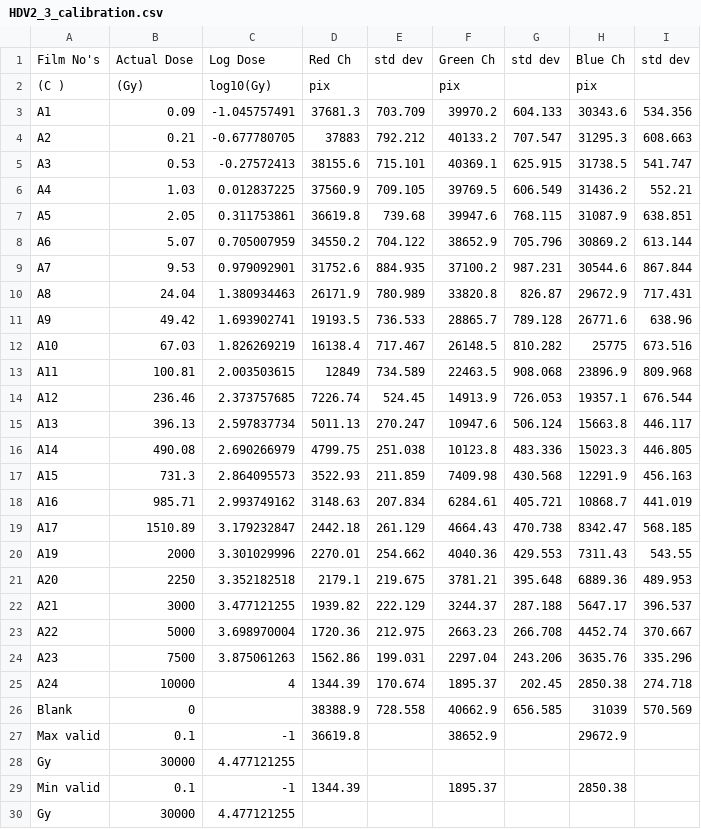
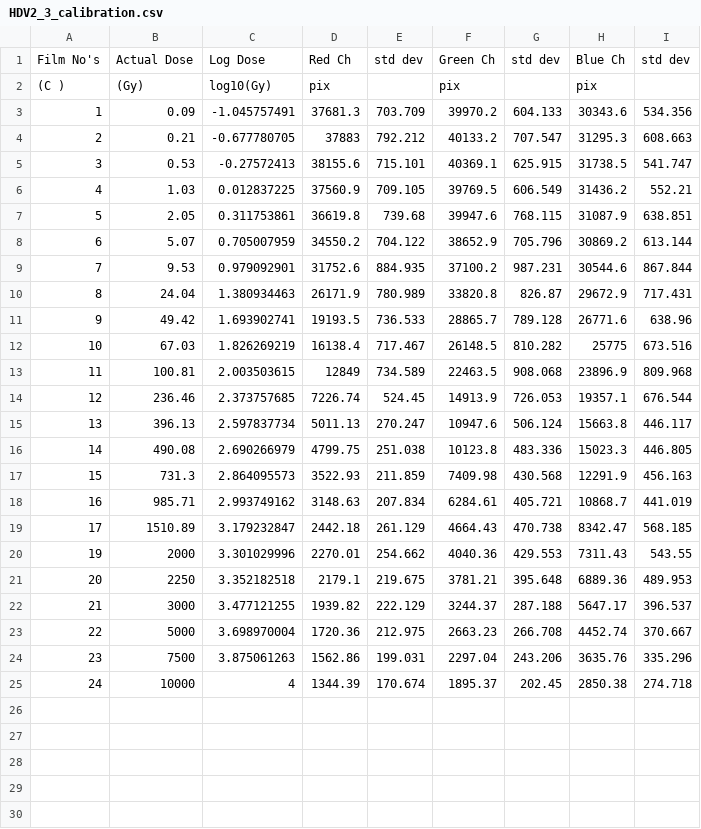
Before and after one commit to EliasFink122/Proton_Radiography, a CSV file: Diagnostics_v2/Calibration/Epson_12000XL/HDV2_3_calibration.csv, drawn as a sheet.

```diff
--- a/Diagnostics_v2/Calibration/Epson_12000XL/HDV2_3_calibration.csv
+++ b/Diagnostics_v2/Calibration/Epson_12000XL/HDV2_3_calibration.csv
@@ -2,29 +2,24 @@ Film No's,Actual Dose,Log Dose,Red Ch,std dev,Green Ch,std dev,Blue Ch,std dev
 (C ),(Gy),log10(Gy),pix,,pix,,pix,
-A1,0.09,-1.045757491,37681.3,703.709,39970.2,604.133,30343.6,534.356
-A2,0.21,-0.677780705,37883,792.212,40133.2,707.547,31295.3,608.663
-A3,0.53,-0.27572413,38155.6,715.101,40369.1,625.915,31738.5,541.747
-A4,1.03,0.012837225,37560.9,709.105,39769.5,606.549,31436.2,552.21
-A5,2.05,0.311753861,36619.8,739.68,39947.6,768.115,31087.9,638.851
-A6,5.07,0.705007959,34550.2,704.122,38652.9,705.796,30869.2,613.144
-A7,9.53,0.979092901,31752.6,884.935,37100.2,987.231,30544.6,867.844
-A8,24.04,1.380934463,26171.9,780.989,33820.8,826.87,29672.9,717.431
-A9,49.42,1.693902741,19193.5,736.533,28865.7,789.128,26771.6,638.96
-A10,67.03,1.826269219,16138.4,717.467,26148.5,810.282,25775,673.516
-A11,100.81,2.003503615,12849,734.589,22463.5,908.068,23896.9,809.968
-A12,236.46,2.373757685,7226.74,524.45,14913.9,726.053,19357.1,676.544
-A13,396.13,2.597837734,5011.13,270.247,10947.6,506.124,15663.8,446.117
-A14,490.08,2.690266979,4799.75,251.038,10123.8,483.336,15023.3,446.805
-A15,731.3,2.864095573,3522.93,211.859,7409.98,430.568,12291.9,456.163
-A16,985.71,2.993749162,3148.63,207.834,6284.61,405.721,10868.7,441.019
-A17,1510.89,3.179232847,2442.18,261.129,4664.43,470.738,8342.47,568.185
-A19,2000,3.301029996,2270.01,254.662,4040.36,429.553,7311.43,543.55
-A20,2250,3.352182518,2179.1,219.675,3781.21,395.648,6889.36,489.953
-A21,3000,3.477121255,1939.82,222.129,3244.37,287.188,5647.17,396.537
-A22,5000,3.698970004,1720.36,212.975,2663.23,266.708,4452.74,370.667
-A23,7500,3.875061263,1562.86,199.031,2297.04,243.206,3635.76,335.296
-A24,10000,4,1344.39,170.674,1895.37,202.45,2850.38,274.718
-Blank,0,,38388.9,728.558,40662.9,656.585,31039,570.569
-Max valid,0.1,-1,36619.8,,38652.9,,29672.9,
-Gy,30000,4.477121255,,,,,,
-Min valid,0.1,-1,1344.39,,1895.37,,2850.38,
-Gy,30000,4.477121255,,,,,,
+1,0.09,-1.045757491,37681.3,703.709,39970.2,604.133,30343.6,534.356
+2,0.21,-0.677780705,37883,792.212,40133.2,707.547,31295.3,608.663
+3,0.53,-0.27572413,38155.6,715.101,40369.1,625.915,31738.5,541.747
+4,1.03,0.012837225,37560.9,709.105,39769.5,606.549,31436.2,552.21
+5,2.05,0.311753861,36619.8,739.68,39947.6,768.115,31087.9,638.851
+6,5.07,0.705007959,34550.2,704.122,38652.9,705.796,30869.2,613.144
+7,9.53,0.979092901,31752.6,884.935,37100.2,987.231,30544.6,867.844
+8,24.04,1.380934463,26171.9,780.989,33820.8,826.87,29672.9,717.431
+9,49.42,1.693902741,19193.5,736.533,28865.7,789.128,26771.6,638.96
+10,67.03,1.826269219,16138.4,717.467,26148.5,810.282,25775,673.516
+11,100.81,2.003503615,12849,734.589,22463.5,908.068,23896.9,809.968
+12,236.46,2.373757685,7226.74,524.45,14913.9,726.053,19357.1,676.544
+13,396.13,2.597837734,5011.13,270.247,10947.6,506.124,15663.8,446.117
+14,490.08,2.690266979,4799.75,251.038,10123.8,483.336,15023.3,446.805
+15,731.3,2.864095573,3522.93,211.859,7409.98,430.568,12291.9,456.163
+16,985.71,2.993749162,3148.63,207.834,6284.61,405.721,10868.7,441.019
+17,1510.89,3.179232847,2442.18,261.129,4664.43,470.738,8342.47,568.185
+19,2000,3.301029996,2270.01,254.662,4040.36,429.553,7311.43,543.55
+20,2250,3.352182518,2179.1,219.675,3781.21,395.648,6889.36,489.953
+21,3000,3.477121255,1939.82,222.129,3244.37,287.188,5647.17,396.537
+22,5000,3.698970004,1720.36,212.975,2663.23,266.708,4452.74,370.667
+23,7500,3.875061263,1562.86,199.031,2297.04,243.206,3635.76,335.296
+24,10000,4,1344.39,170.674,1895.37,202.45,2850.38,274.718
```
Also changed, not shown: 4 other files.
